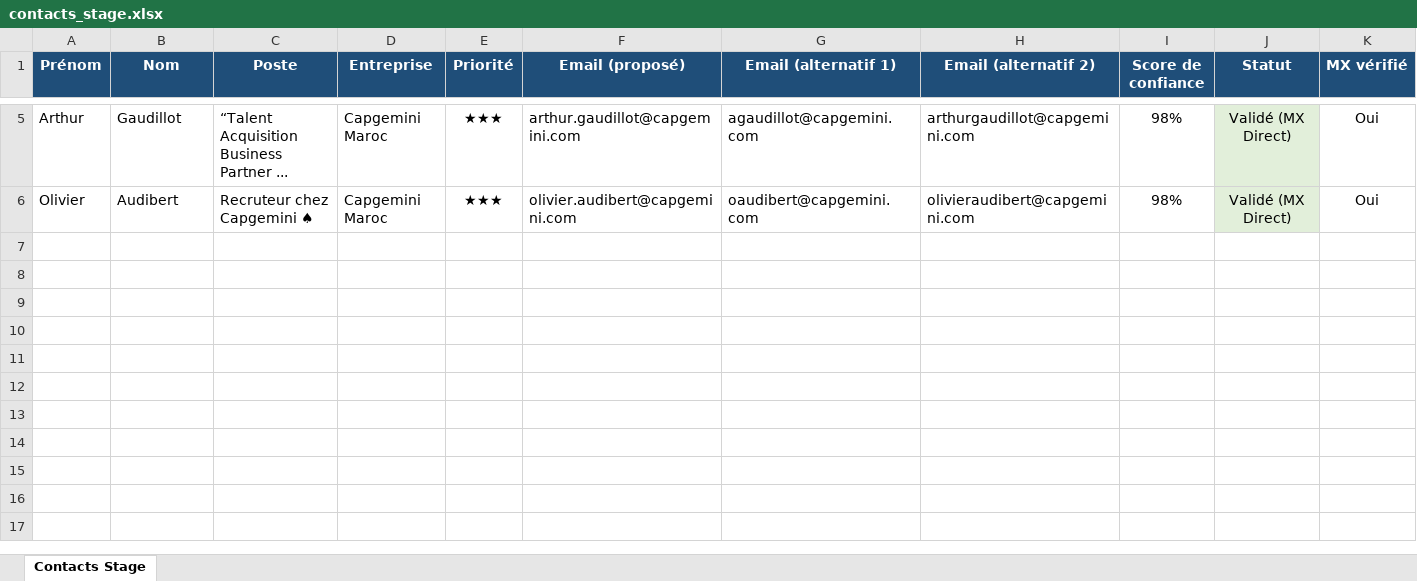
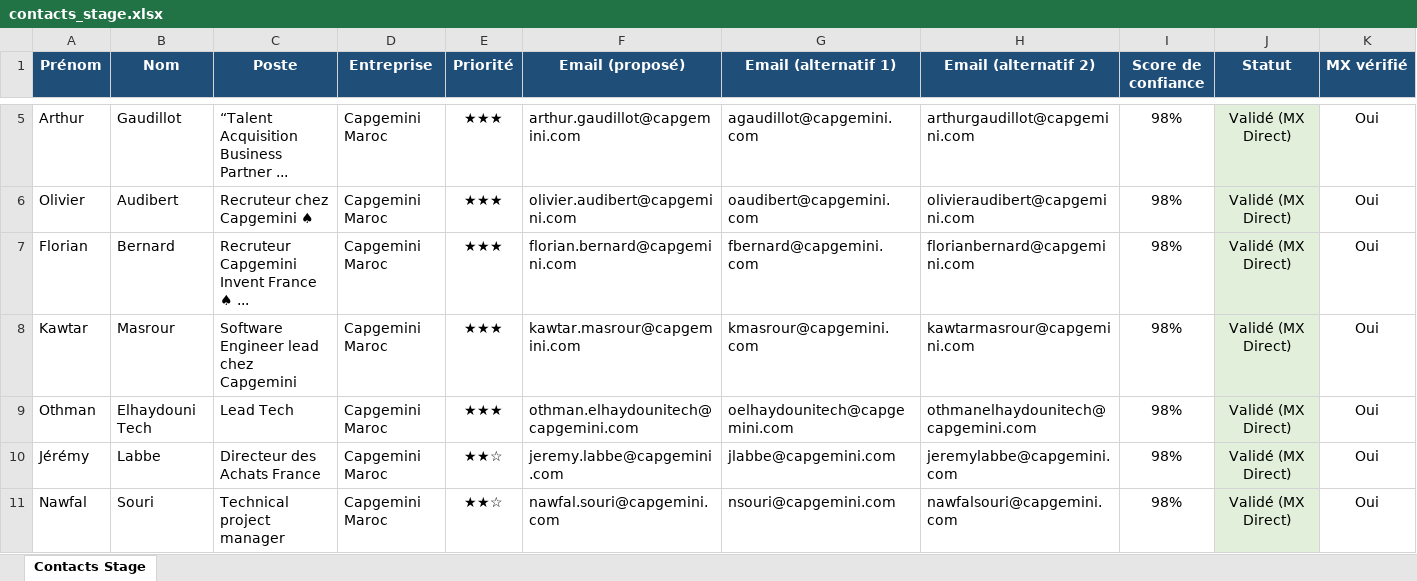
Before and after one commit to medhsiny2003/linkedin-prospector, an Excel workbook: data/contacts_stage.xlsx, sheet Contacts Stage, drawn as a sheet; only a part is shown, gaps mark what is left out; values as stored, in another font and other column widths than the file's, no borders; rows hold the shown columns only; the diff names each change by its address in the sheet, - before the commit and + after, or states it on an @@ line.

Commit message:
chore(auto): synchronisation 5 nouveaux leads [skip ci]

```diff
--- a/data/contacts_stage.xlsx (sheet Contacts Stage)
+++ b/data/contacts_stage.xlsx (sheet Contacts Stage)
+row 7: Florian | Bernard | Recruteur Capgemini Invent France ♠ ... | Capgemini Maroc | ★★★ | florian.bernard@capgemini.com | fbernard@capgemini.com | florianbernard@capgemini.com | 98% | Validé (MX Direct) | Oui
+row 8: Kawtar | Masrour | Software Engineer lead chez Capgemini | Capgemini Maroc | ★★★ | kawtar.masrour@capgemini.com | kmasrour@capgemini.com | kawtarmasrour@capgemini.com | 98% | Validé (MX Direct) | Oui
+row 9: Othman | Elhaydouni Tech | Lead Tech | Capgemini Maroc | ★★★ | othman.elhaydounitech@capgemini.com | oelhaydounitech@capgemini.com | othmanelhaydounitech@capgemini.com | 98% | Validé (MX Direct) | Oui
+row 10: Jérémy | Labbe | Directeur des Achats France | Capgemini Maroc | ★★☆ | jeremy.labbe@capgemini.com | jlabbe@capgemini.com | jeremylabbe@capgemini.com | 98% | Validé (MX Direct) | Oui
+row 11: Nawfal | Souri | Technical project manager | Capgemini Maroc | ★★☆ | nawfal.souri@capgemini.com | nsouri@capgemini.com | nawfalsouri@capgemini.com | 98% | Validé (MX Direct) | Oui
```
Also changed, not shown: 2 other files.
